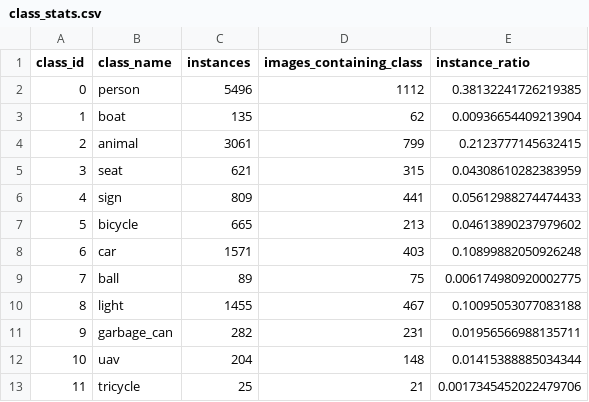
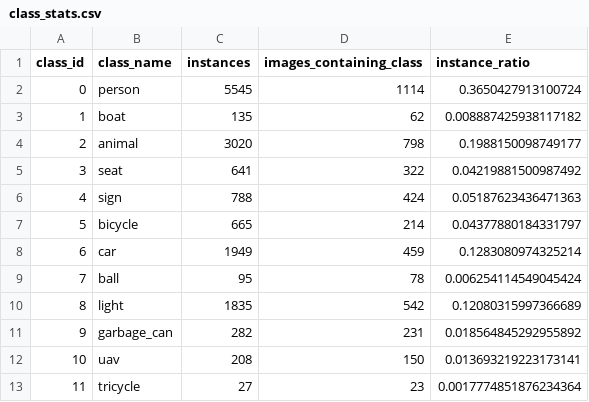
Before and after one commit to Stradlin1/liamdan_Shu_Anlin, a CSV file: dataset_health_report/class_stats.csv, drawn as a sheet.

```diff
--- a/dataset_health_report/class_stats.csv
+++ b/dataset_health_report/class_stats.csv
@@ -1,13 +1,13 @@
 class_id,class_name,instances,images_containing_class,instance_ratio
-0,person,5496,1112,0.38132241726219385
-1,boat,135,62,0.00936654409213904
-2,animal,3061,799,0.2123777145632415
-3,seat,621,315,0.04308610282383959
-4,sign,809,441,0.05612988274474433
-5,bicycle,665,213,0.04613890237979602
-6,car,1571,403,0.10899882050926248
-7,ball,89,75,0.006174980920002775
-8,light,1455,467,0.10095053077083188
-9,garbage_can,282,231,0.01956566988135711
-10,uav,204,148,0.01415388885034344
-11,tricycle,25,21,0.0017345452022479706
+0,person,5545,1114,0.3650427913100724
+1,boat,135,62,0.008887425938117182
+2,animal,3020,798,0.1988150098749177
+3,seat,641,322,0.04219881500987492
+4,sign,788,424,0.05187623436471363
+5,bicycle,665,214,0.04377880184331797
+6,car,1949,459,0.1283080974325214
+7,ball,95,78,0.006254114549045424
+8,light,1835,542,0.12080315997366689
+9,garbage_can,282,231,0.018564845292955892
+10,uav,208,150,0.013693219223173141
+11,tricycle,27,23,0.0017774851876234364
```
Also changed, not shown: dataset_health_report/adjacent_similarity.csv, dataset_health_report/issues.csv, 3 other files.
